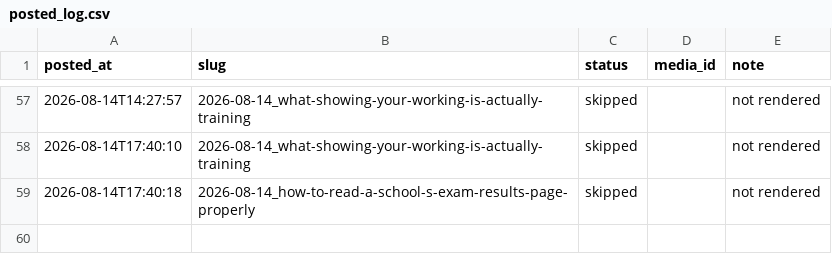
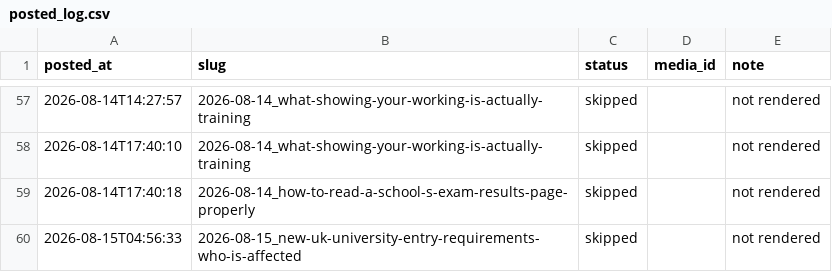
Before and after one commit to Mentorsy/mentorsy-reels, a CSV file: posted_log.csv, drawn as a sheet; only a part is shown, gaps mark what is left out.

Commit message:
post

```diff
--- a/posted_log.csv
+++ b/posted_log.csv
@@ -59 +59,2 @@ posted_at,slug,status,media_id,note
 2026-08-14T17:40:18,2026-08-14_how-to-read-a-school-s-exam-results-page-properly,skipped,,not rendered
+2026-08-15T04:56:33,2026-08-15_new-uk-university-entry-requirements-who-is-affected,skipped,,not rendered
```
